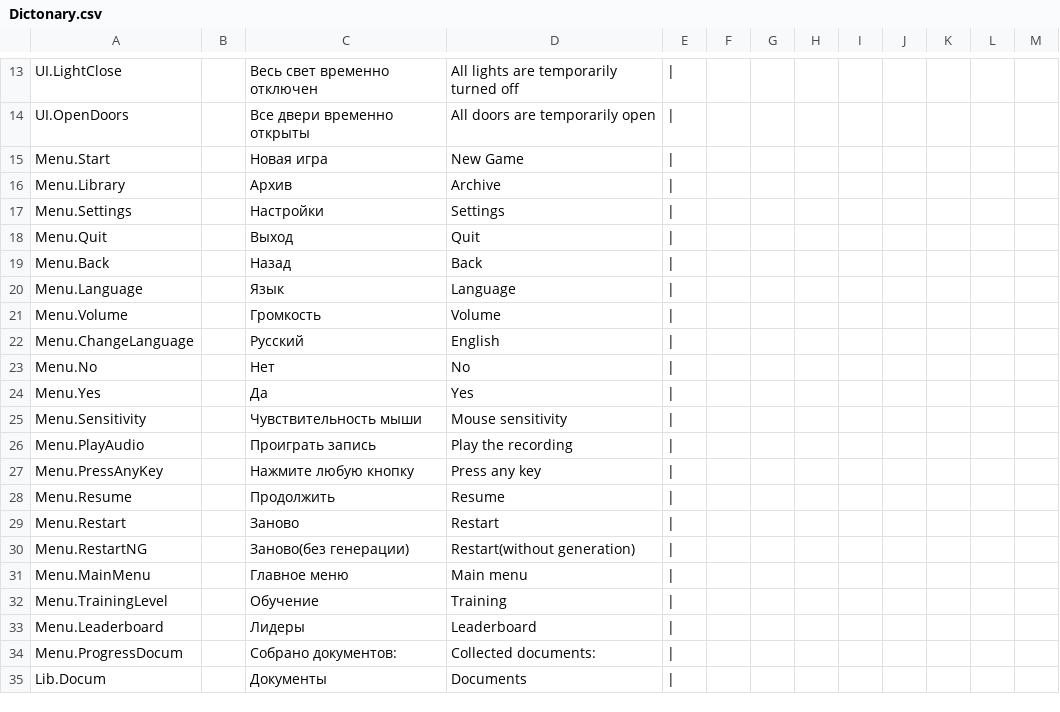
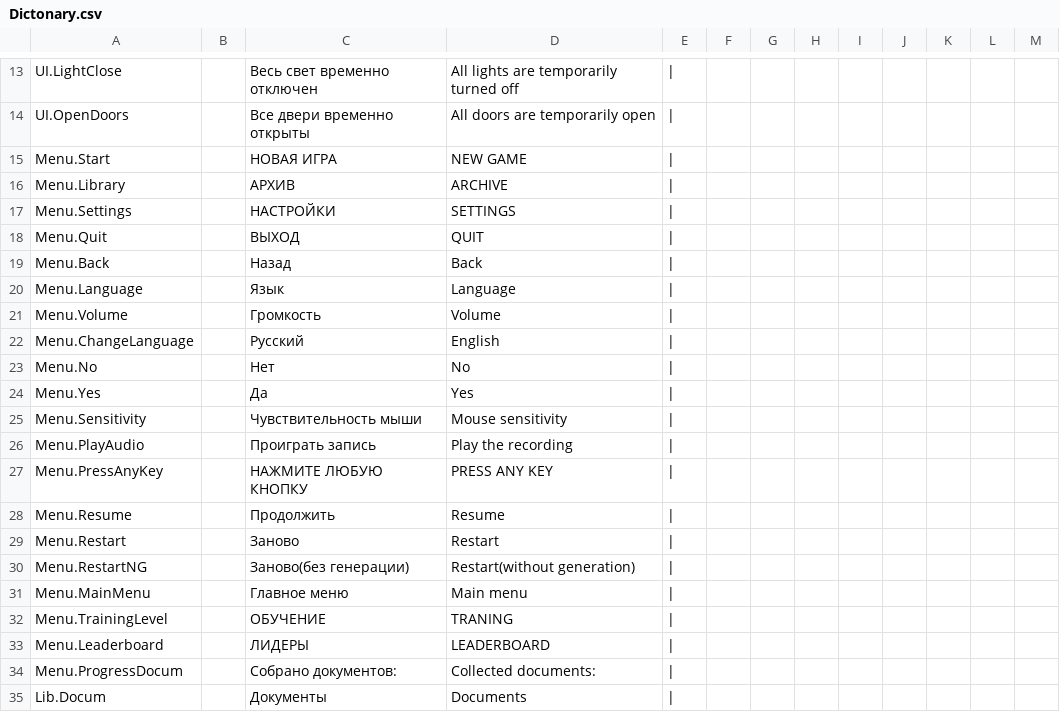
Before and after one commit to Alina7377/SCALP, a CSV file: Assets/Resources/Dictonary.csv, drawn as a sheet; only a part is shown, gaps mark what is left out.

```diff
--- a/Assets/Resources/Dictonary.csv
+++ b/Assets/Resources/Dictonary.csv
@@ -14,6 +14,6 @@ UI.LightClose;;Весь свет временно отключен;All lights ar
 UI.OpenDoors;;Все двери временно открыты;All doors are temporarily open;|
-Menu.Start;;Новая игра;New Game;|
-Menu.Library;;Архив;Archive;|
-Menu.Settings;;Настройки;Settings;|
-Menu.Quit;;Выход;Quit;|
+Menu.Start;;НОВАЯ ИГРА;NEW GAME;|
+Menu.Library;;АРХИВ;ARCHIVE;|
+Menu.Settings;;НАСТРОЙКИ;SETTINGS;|
+Menu.Quit;;ВЫХОД;QUIT;|
 Menu.Back;;Назад;Back;|
@@ -26,3 +26,3 @@ Menu.Sensitivity;;Чувствительность мыши;Mouse sensitivity;|
 Menu.PlayAudio;;Проиграть запись;Play the recording;|
-Menu.PressAnyKey;;Нажмите любую кнопку;Press any key;|
+Menu.PressAnyKey;;НАЖМИТЕ ЛЮБУЮ КНОПКУ;PRESS ANY KEY;|
 Menu.Resume;;Продолжить;Resume;|
@@ -31,4 +31,4 @@ Menu.RestartNG;;Заново(без генерации);Restart(without generati
 Menu.MainMenu;;Главное меню;Main menu;|
-Menu.TrainingLevel;;Обучение;Training;|
-Menu.Leaderboard;;Лидеры;Leaderboard;|
+Menu.TrainingLevel;;ОБУЧЕНИЕ;TRANING;|
+Menu.Leaderboard;;ЛИДЕРЫ;LEADERBOARD;|
 Menu.ProgressDocum;;Собрано документов:;Collected documents:;|
```
Also changed, not shown: 5 other files.
